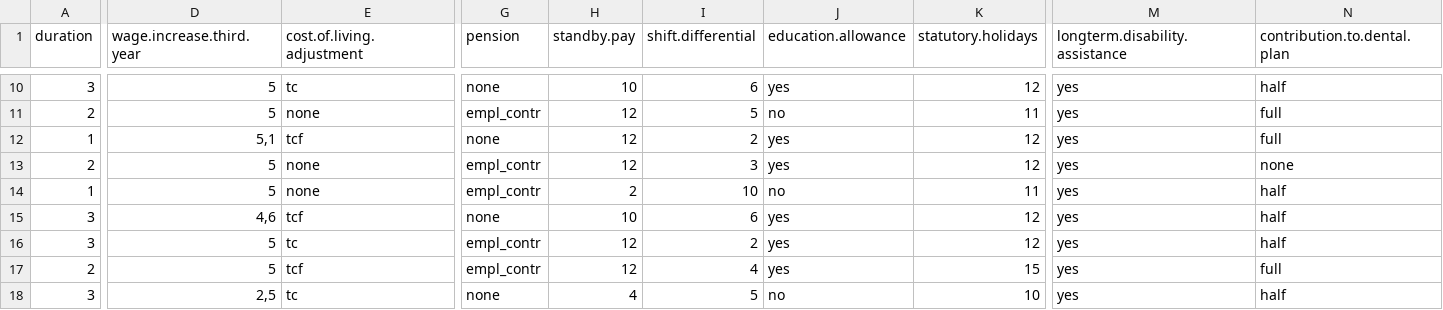
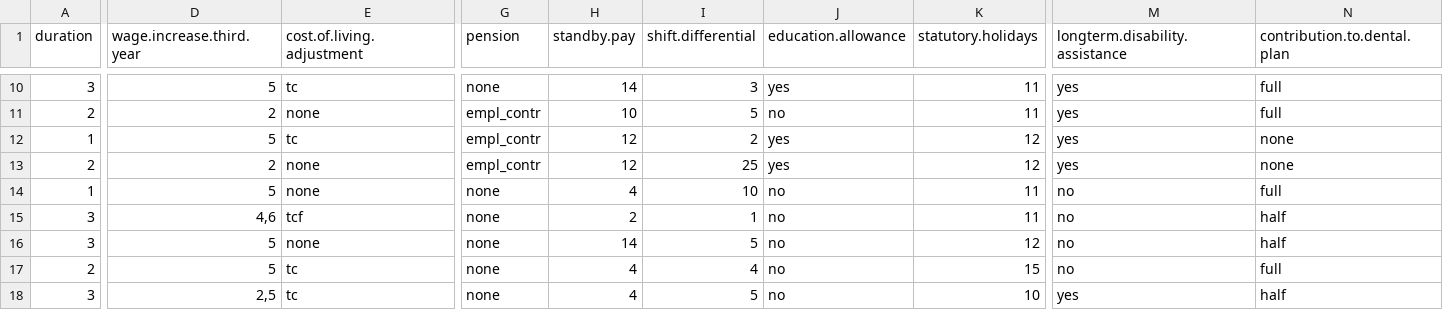
Before and after one commit to jacekchess/Projekt_WB, a CSV file: files/dataset4/train_vim_hotdeck.csv, drawn as a sheet; only a part is shown, gaps mark what is left out; the diff covers the shown part only; the diff names each change by its address in the sheet, - before the commit and + after, or states it on an @@ line.

```diff
--- a/files/dataset4/train_vim_hotdeck.csv
+++ b/files/dataset4/train_vim_hotdeck.csv
-H10 (standby.pay): 10
+H10 (standby.pay): 14
-I10 (shift.differential): 6
+I10 (shift.differential): 3
-K10 (statutory.holidays): 12
+K10 (statutory.holidays): 11
-N10 (contribution.to.dental.plan): half
+N10 (contribution.to.dental.plan): full
-D11 (wage.increase.third.year): 5
+D11 (wage.increase.third.year): 2
-H11 (standby.pay): 12
+H11 (standby.pay): 10
-D12 (wage.increase.third.year): 5,1
+D12 (wage.increase.third.year): 5
-E12 (cost.of.living.adjustment): tcf
+E12 (cost.of.living.adjustment): tc
-G12 (pension): none
+G12 (pension): empl_contr
-N12 (contribution.to.dental.plan): full
+N12 (contribution.to.dental.plan): none
-D13 (wage.increase.third.year): 5
+D13 (wage.increase.third.year): 2
-I13 (shift.differential): 3
+I13 (shift.differential): 25
-G14 (pension): empl_contr
+G14 (pension): none
-H14 (standby.pay): 2
+H14 (standby.pay): 4
-M14:M17 (longterm.disability.assistance): yes
+M14:M17 (longterm.disability.assistance): no
-N14 (contribution.to.dental.plan): half
+N14 (contribution.to.dental.plan): full
-H15 (standby.pay): 10
+H15 (standby.pay): 2
-I15 (shift.differential): 6
+I15 (shift.differential): 1
-J15:J17 (education.allowance): yes
+J15:J17 (education.allowance): no
-K15 (statutory.holidays): 12
+K15 (statutory.holidays): 11
-E16 (cost.of.living.adjustment): tc
+E16 (cost.of.living.adjustment): none
-G16:G17 (pension): empl_contr
+G16:G17 (pension): none
-H16 (standby.pay): 12
+H16 (standby.pay): 14
-I16 (shift.differential): 2
+I16 (shift.differential): 5
-E17 (cost.of.living.adjustment): tcf
+E17 (cost.of.living.adjustment): tc
-H17 (standby.pay): 12
+H17 (standby.pay): 4
```
Also changed, not shown: 129 edited cells elsewhere in this file, files/dataset29/train_mice.csv, files/dataset4/test_mice.csv, 18 other files.
